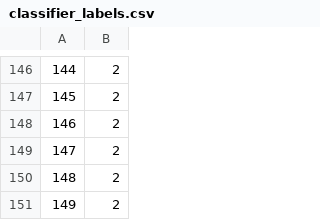
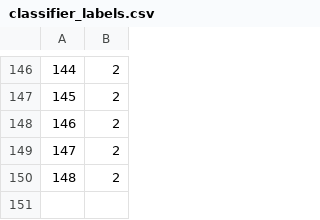
Before and after one commit to xCthulhuFtagn/MLOps-1, a CSV file: classifier_labels.csv, drawn as a sheet; only a part is shown, gaps mark what is left out.

```diff
--- a/classifier_labels.csv
+++ b/classifier_labels.csv
@@ -150,2 +150 @@
 148,2
-149,2
```
Also changed, not shown: classifier_features.csv, 4 other files.
